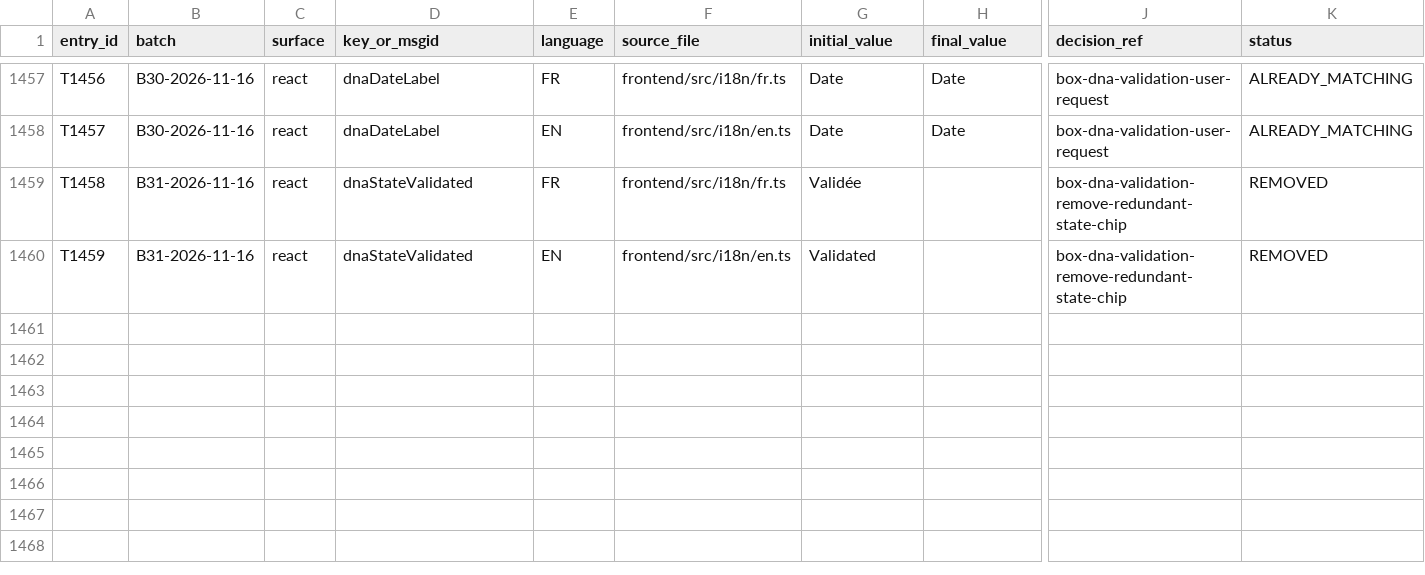
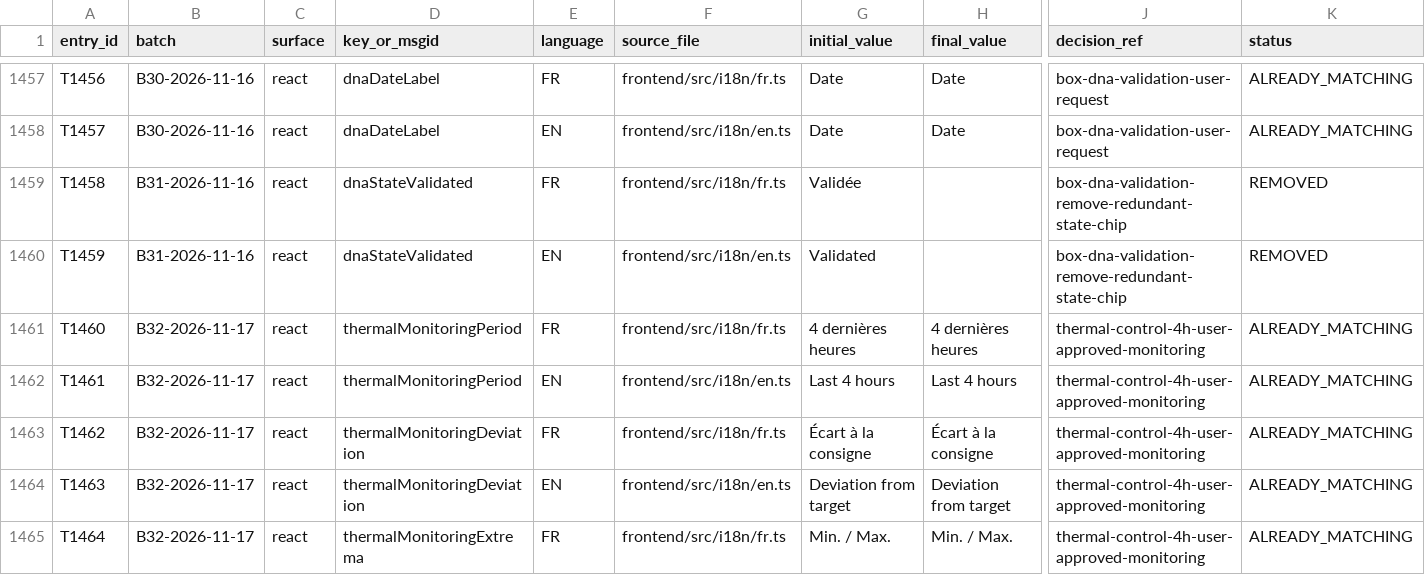
Before and after one commit to Anthony2210/POLYPBASE, a CSV file: docs/translation-review/application/register.csv, drawn as a sheet; only a part is shown, gaps mark what is left out; rows hold the shown columns only; the diff covers the shown part only; the diff names each change by its address in the sheet, - before the commit and + after, or states it on an @@ line.

Commit message:
feat: add four-hour thermal monitoring

```diff
--- a/docs/translation-review/application/register.csv
+++ b/docs/translation-review/application/register.csv
+row 1461: T1460 | B32-2026-11-17 | react | thermalMonitoringPeriod | FR | frontend/src/i18n/fr.ts | 4 dernières heures | 4 dernières heures | thermal-control-4h-user-approved-monitoring | ALREADY_MATCHING
+row 1462: T1461 | B32-2026-11-17 | react | thermalMonitoringPeriod | EN | frontend/src/i18n/en.ts | Last 4 hours | Last 4 hours | thermal-control-4h-user-approved-monitoring | ALREADY_MATCHING
+row 1463: T1462 | B32-2026-11-17 | react | thermalMonitoringDeviation | FR | frontend/src/i18n/fr.ts | Écart à la consigne | Écart à la consigne | thermal-control-4h-user-approved-monitoring | ALREADY_MATCHING
+row 1464: T1463 | B32-2026-11-17 | react | thermalMonitoringDeviation | EN | frontend/src/i18n/en.ts | Deviation from target | Deviation from target | thermal-control-4h-user-approved-monitoring | ALREADY_MATCHING
+row 1465: T1464 | B32-2026-11-17 | react | thermalMonitoringExtrema | FR | frontend/src/i18n/fr.ts | Min. / Max. | Min. / Max. | thermal-control-4h-user-approved-monitoring | ALREADY_MATCHING
```
Also changed, not shown: 5 added rows elsewhere in this file, docs/translation-review/japanese/ja-manifest.csv, 24 other files.
